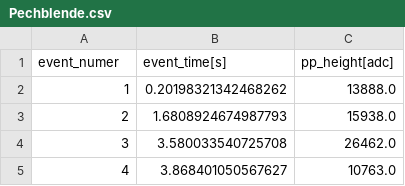
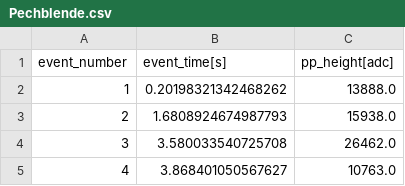
Before and after one commit to PhyPiDAQ/EducatorsGuide, a CSV file: experiments/data/Pechblende.csv, drawn as a sheet; only a part is shown.

Commit message:
fixed typo in header

```diff
--- a/experiments/data/Pechblende.csv
+++ b/experiments/data/Pechblende.csv
@@ -1,2 +1,2 @@
-event_numer, event_time[s], pp_height[adc]
+event_number, event_time[s], pp_height[adc]
 1, 0.20198321342468262, 13888.0
```
Also changed, not shown: experiments/data/ambient_lowTrigger.csv.
